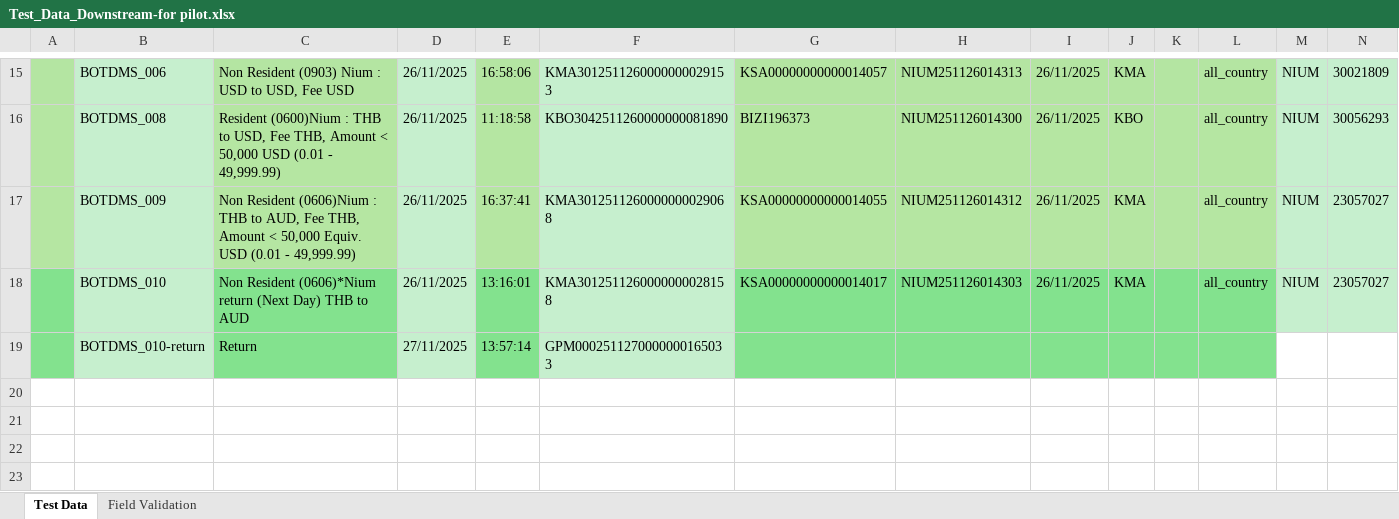
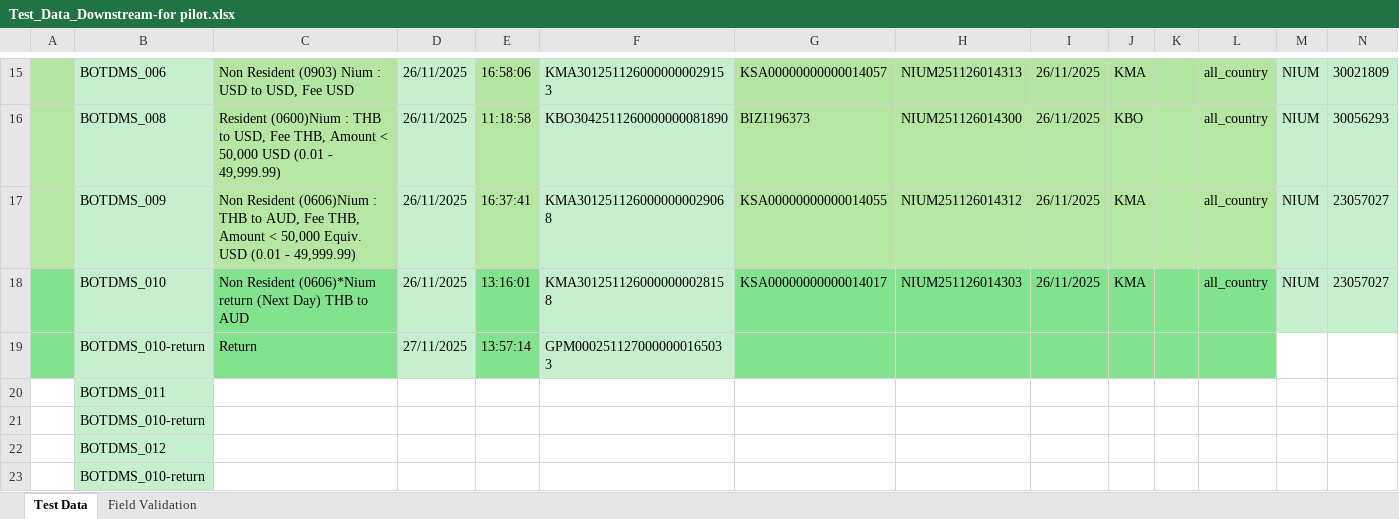
Before and after one commit to khamphanadam44-bot/AF1_BOT, an Excel workbook: test_data/Test_Data_Downstream-for pilot.xlsx, sheet Test Data, drawn as a sheet; only a part is shown, gaps mark what is left out; values as stored, in another font and other column widths than the file's, no borders; rows hold the shown columns only; the diff names each change by its address in the sheet, - before the commit and + after, or states it on an @@ line.

Commit message:
แก้ Excel ล่าสุด

```diff
--- a/test_data/Test_Data_Downstream-for pilot.xlsx (sheet Test Data)
+++ b/test_data/Test_Data_Downstream-for pilot.xlsx (sheet Test Data)
+row 20:  | BOTDMS_011
+row 21:  | BOTDMS_010-return
+row 22:  | BOTDMS_012
+row 23:  | BOTDMS_010-return
```
Also changed, not shown: 10 other files.
